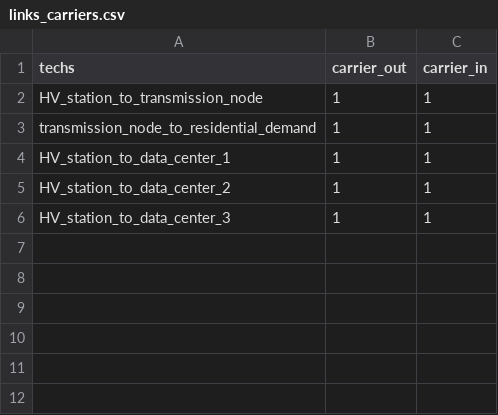
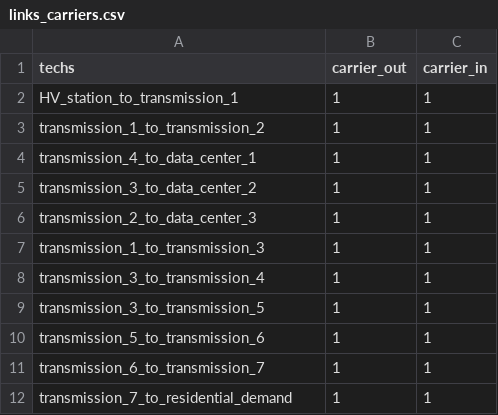
Before and after one commit to anedelcu2002/DIES-G27, a CSV file: calliope/links_carriers.csv, drawn as a sheet.

```diff
--- a/calliope/links_carriers.csv
+++ b/calliope/links_carriers.csv
@@ -1,6 +1,12 @@
 techs,carrier_out,carrier_in
-HV_station_to_transmission_node,1,1
-transmission_node_to_residential_demand,1,1
-HV_station_to_data_center_1,1,1
-HV_station_to_data_center_2,1,1
-HV_station_to_data_center_3,1,1
+HV_station_to_transmission_1,1,1
+transmission_1_to_transmission_2,1,1
+transmission_4_to_data_center_1,1,1
+transmission_3_to_data_center_2,1,1
+transmission_2_to_data_center_3,1,1
+transmission_1_to_transmission_3,1,1
+transmission_3_to_transmission_4,1,1
+transmission_3_to_transmission_5,1,1
+transmission_5_to_transmission_6,1,1
+transmission_6_to_transmission_7,1,1
+transmission_7_to_residential_demand,1,1
```
Also changed, not shown: calliope/links_costs.csv, calliope/links_techs.csv, 4 other files.
